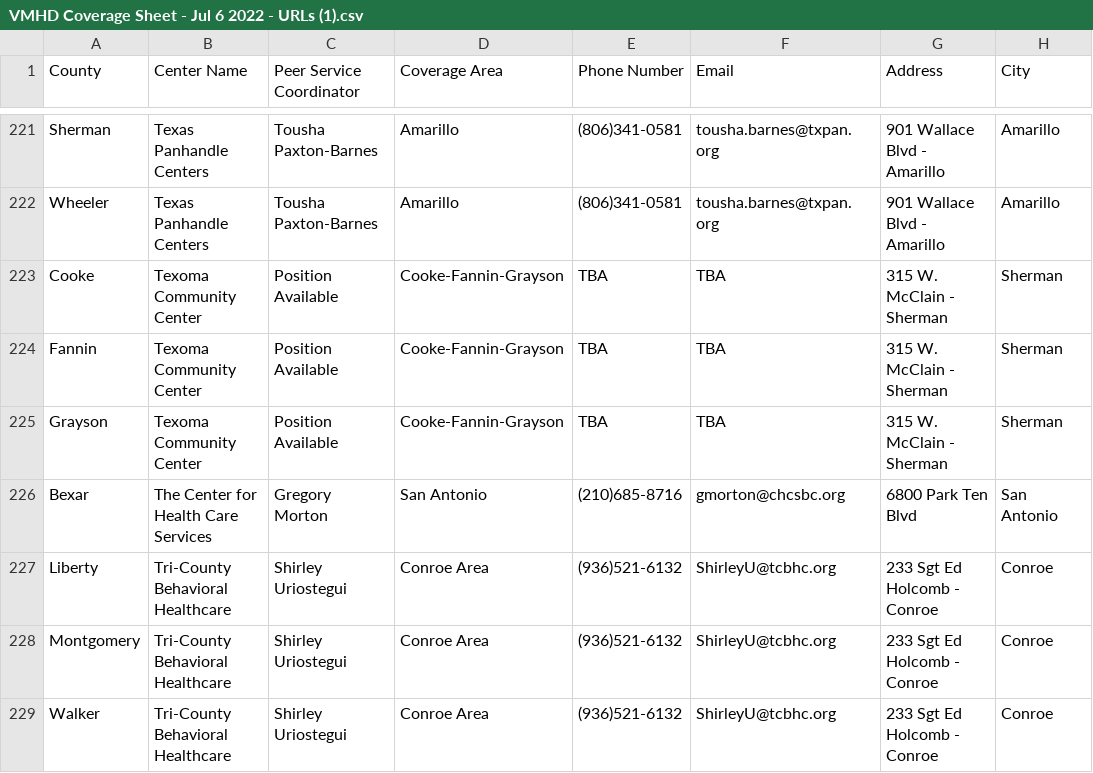
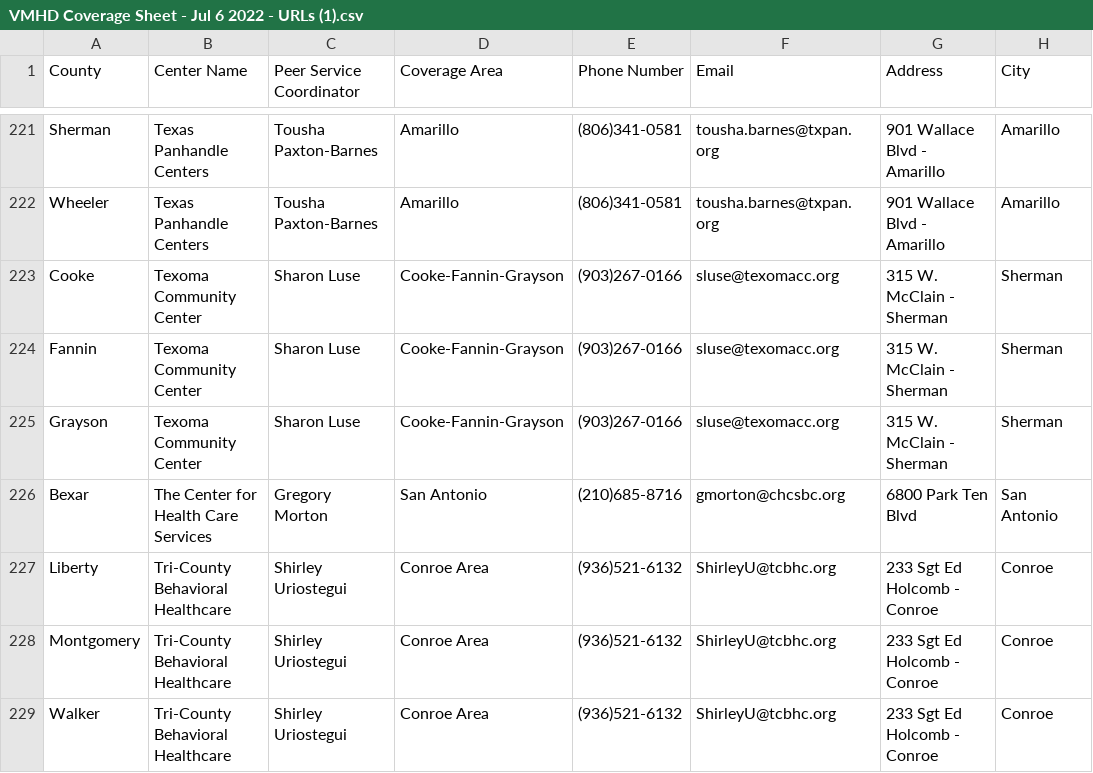
Before and after one commit to YoodleLLC/find-your-psc, a CSV file: data/VMHD Coverage Sheet - Jul 6 2022 - URLs (1).csv, drawn as a sheet; only a part is shown, gaps mark what is left out; the diff names each change by its address in the sheet, - before the commit and + after, or states it on an @@ line.

Commit message:
Update VMHD Coverage Sheet - Jul 6 2022 - URLs (1).csv

```diff
--- a/data/VMHD Coverage Sheet - Jul 6 2022 - URLs (1).csv
+++ b/data/VMHD Coverage Sheet - Jul 6 2022 - URLs (1).csv
-C223:C225 (Peer Service Coordinator): Position Available
+C223:C225 (Peer Service Coordinator): Sharon Luse
-E223:E225 (Phone Number): TBA
+E223:E225 (Phone Number): (903)267-0166
-F223:F225 (Email): TBA
+F223:F225 (Email): sluse@texomacc.org
```
